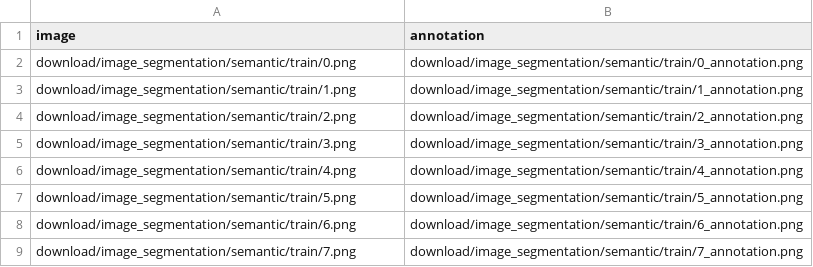
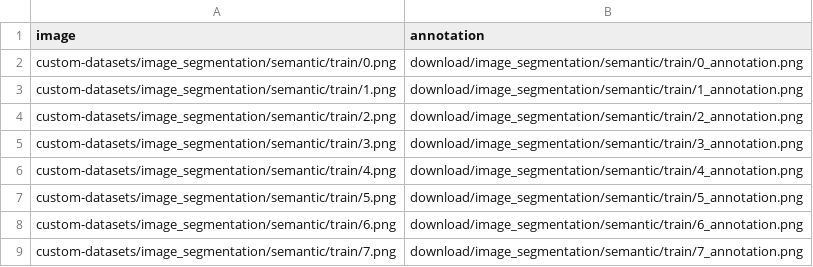
Before and after one commit to automatethem/datasets, a CSV file: image_segmentation/semantic/train.csv, drawn as a sheet.

Commit message:
Update train.csv

```diff
--- a/image_segmentation/semantic/train.csv
+++ b/image_segmentation/semantic/train.csv
@@ -1,9 +1,9 @@
 image,annotation
-download/image_segmentation/semantic/train/0.png,download/image_segmentation/semantic/train/0_annotation.png
-download/image_segmentation/semantic/train/1.png,download/image_segmentation/semantic/train/1_annotation.png
-download/image_segmentation/semantic/train/2.png,download/image_segmentation/semantic/train/2_annotation.png
-download/image_segmentation/semantic/train/3.png,download/image_segmentation/semantic/train/3_annotation.png
-download/image_segmentation/semantic/train/4.png,download/image_segmentation/semantic/train/4_annotation.png
-download/image_segmentation/semantic/train/5.png,download/image_segmentation/semantic/train/5_annotation.png
-download/image_segmentation/semantic/train/6.png,download/image_segmentation/semantic/train/6_annotation.png
-download/image_segmentation/semantic/train/7.png,download/image_segmentation/semantic/train/7_annotation.png
+custom-datasets/image_segmentation/semantic/train/0.png,download/image_segmentation/semantic/train/0_annotation.png
+custom-datasets/image_segmentation/semantic/train/1.png,download/image_segmentation/semantic/train/1_annotation.png
+custom-datasets/image_segmentation/semantic/train/2.png,download/image_segmentation/semantic/train/2_annotation.png
+custom-datasets/image_segmentation/semantic/train/3.png,download/image_segmentation/semantic/train/3_annotation.png
+custom-datasets/image_segmentation/semantic/train/4.png,download/image_segmentation/semantic/train/4_annotation.png
+custom-datasets/image_segmentation/semantic/train/5.png,download/image_segmentation/semantic/train/5_annotation.png
+custom-datasets/image_segmentation/semantic/train/6.png,download/image_segmentation/semantic/train/6_annotation.png
+custom-datasets/image_segmentation/semantic/train/7.png,download/image_segmentation/semantic/train/7_annotation.png
```
